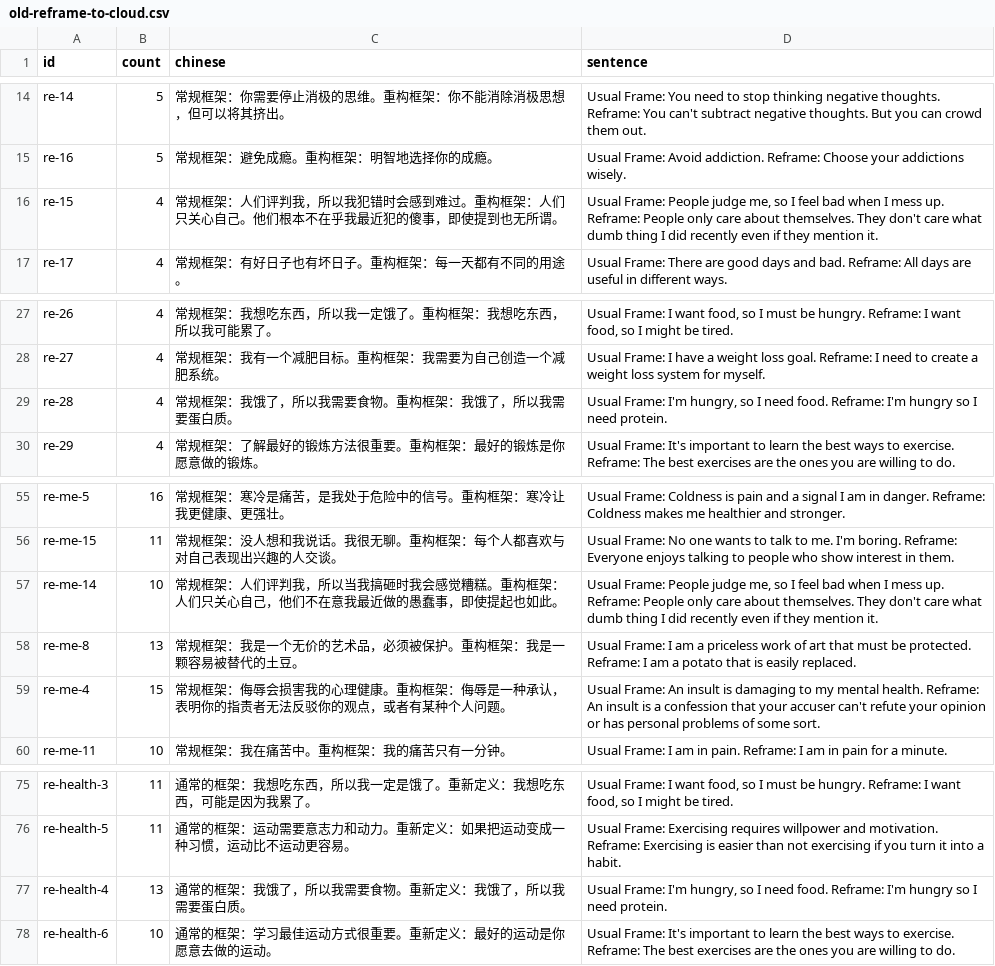
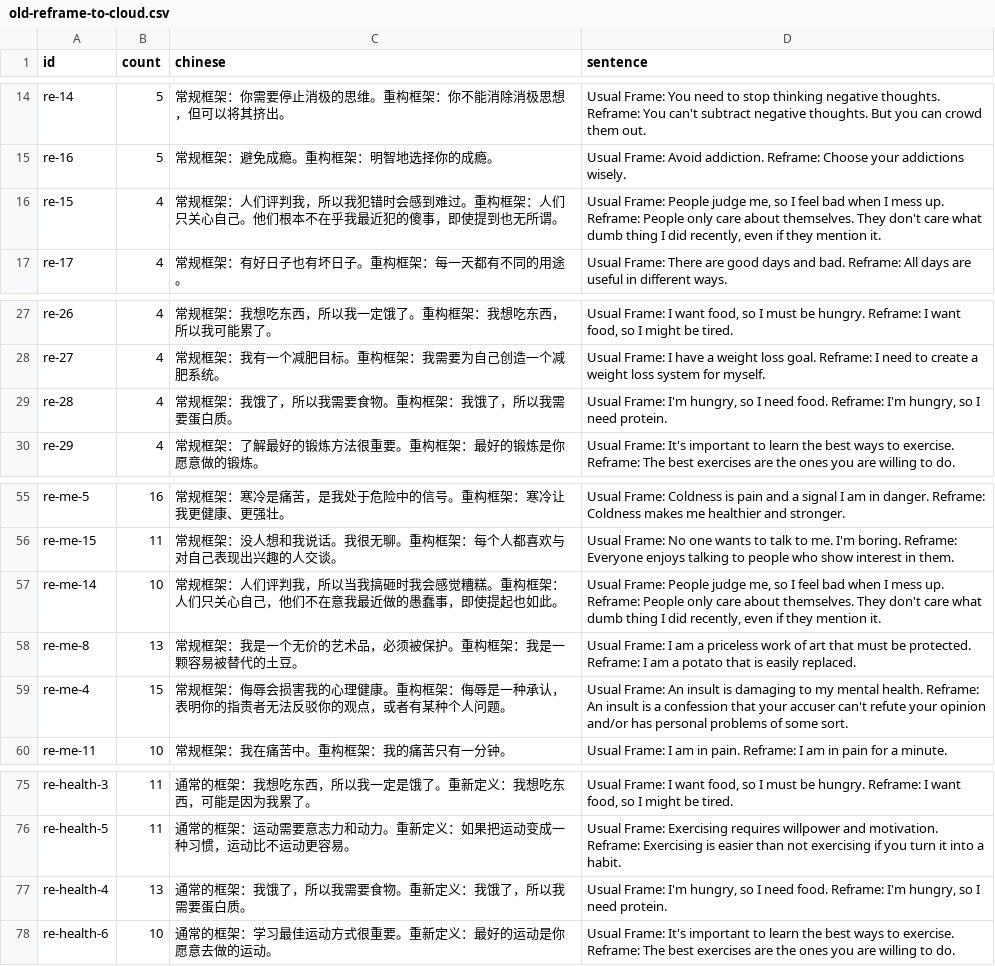
Before and after one commit to achievingKoala/memory-app, a CSV file: count-data/3001-csv/old-reframe-to-cloud.csv, drawn as a sheet; only a part is shown, gaps mark what is left out.

```diff
--- a/count-data/3001-csv/old-reframe-to-cloud.csv
+++ b/count-data/3001-csv/old-reframe-to-cloud.csv
@@ -15,3 +15,3 @@ re-14,5,常规框架：你需要停止消极的思维。重构框架：你不能
 re-16,5,常规框架：避免成瘾。重构框架：明智地选择你的成瘾。,Usual Frame: Avoid addiction. Reframe: Choose your addictions wisely.
-re-15,4,常规框架：人们评判我，所以我犯错时会感到难过。重构框架：人们只关心自己。他们根本不在乎我最近犯的傻事，即使提到也无所谓。,"Usual Frame: People judge me, so I feel bad when I mess up. Reframe: People only care about themselves. They don't care what dumb thing I did recently even if they mention it."
+re-15,4,常规框架：人们评判我，所以我犯错时会感到难过。重构框架：人们只关心自己。他们根本不在乎我最近犯的傻事，即使提到也无所谓。,"Usual Frame: People judge me, so I feel bad when I mess up. Reframe: People only care about themselves. They don't care what dumb thing I did recently, even if they mention it."
 re-17,4,常规框架：有好日子也有坏日子。重构框架：每一天都有不同的用途。,Usual Frame: There are good days and bad. Reframe: All days are useful in different ways.
@@ -28,3 +28,3 @@ re-26,4,常规框架：我想吃东西，所以我一定饿了。重构框架：
 re-27,4,常规框架：我有一个减肥目标。重构框架：我需要为自己创造一个减肥系统。,Usual Frame: I have a weight loss goal. Reframe: I need to create a weight loss system for myself.
-re-28,4,常规框架：我饿了，所以我需要食物。重构框架：我饿了，所以我需要蛋白质。,"Usual Frame: I'm hungry, so I need food. Reframe: I'm hungry so I need protein."
+re-28,4,常规框架：我饿了，所以我需要食物。重构框架：我饿了，所以我需要蛋白质。,"Usual Frame: I'm hungry, so I need food. Reframe: I'm hungry, so I need protein."
 re-29,4,常规框架：了解最好的锻炼方法很重要。重构框架：最好的锻炼是你愿意做的锻炼。,Usual Frame: It's important to learn the best ways to exercise. Reframe: The best exercises are the ones you are willing to do.
@@ -56,5 +56,5 @@ re-me-5,16,常规框架：寒冷是痛苦，是我处于危险中的信号。重
 re-me-15,11,常规框架：没人想和我说话。我很无聊。重构框架：每个人都喜欢与对自己表现出兴趣的人交谈。,Usual Frame: No one wants to talk to me. I'm boring. Reframe: Everyone enjoys talking to people who show interest in them.
-re-me-14,10,常规框架：人们评判我，所以当我搞砸时我会感觉糟糕。重构框架：人们只关心自己，他们不在意我最近做的愚蠢事，即使提起也如此。,"Usual Frame: People judge me, so I feel bad when I mess up. Reframe: People only care about themselves. They don't care what dumb thing I did recently even if they mention it."
+re-me-14,10,常规框架：人们评判我，所以当我搞砸时我会感觉糟糕。重构框架：人们只关心自己，他们不在意我最近做的愚蠢事，即使提起也如此。,"Usual Frame: People judge me, so I feel bad when I mess up. Reframe: People only care about themselves. They don't care what dumb thing I did recently, even if they mention it."
 re-me-8,13,常规框架：我是一个无价的艺术品，必须被保护。重构框架：我是一颗容易被替代的土豆。,Usual Frame: I am a priceless work of art that must be protected. Reframe: I am a potato that is easily replaced.
-re-me-4,15,常规框架：侮辱会损害我的心理健康。重构框架：侮辱是一种承认，表明你的指责者无法反驳你的观点，或者有某种个人问题。,Usual Frame: An insult is damaging to my mental health. Reframe: An insult is a confession that your accuser can't refute your opinion or has personal problems of some sort.
+re-me-4,15,常规框架：侮辱会损害我的心理健康。重构框架：侮辱是一种承认，表明你的指责者无法反驳你的观点，或者有某种个人问题。,Usual Frame: An insult is damaging to my mental health. Reframe: An insult is a confession that your accuser can't refute your opinion and/or has personal problems of some sort.
 re-me-11,10,常规框架：我在痛苦中。重构框架：我的痛苦只有一分钟。,Usual Frame: I am in pain. Reframe: I am in pain for a minute.
@@ -76,3 +76,3 @@ re-health-3,11,通常的框架：我想吃东西，所以我一定是饿了。
 re-health-5,11,通常的框架：运动需要意志力和动力。重新定义：如果把运动变成一种习惯，运动比不运动更容易。,Usual Frame: Exercising requires willpower and motivation. Reframe: Exercising is easier than not exercising if you turn it into a habit.
-re-health-4,13,通常的框架：我饿了，所以我需要食物。重新定义：我饿了，所以我需要蛋白质。,"Usual Frame: I'm hungry, so I need food. Reframe: I'm hungry so I need protein."
+re-health-4,13,通常的框架：我饿了，所以我需要食物。重新定义：我饿了，所以我需要蛋白质。,"Usual Frame: I'm hungry, so I need food. Reframe: I'm hungry, so I need protein."
 re-health-6,10,通常的框架：学习最佳运动方式很重要。重新定义：最好的运动是你愿意去做的运动。,Usual Frame: It's important to learn the best ways to exercise. Reframe: The best exercises are the ones you are willing to do.
```
Also changed, not shown: count-data/compare/only_in_all_reframe.csv, count-data/compare/only_in_old_reframe.csv.
